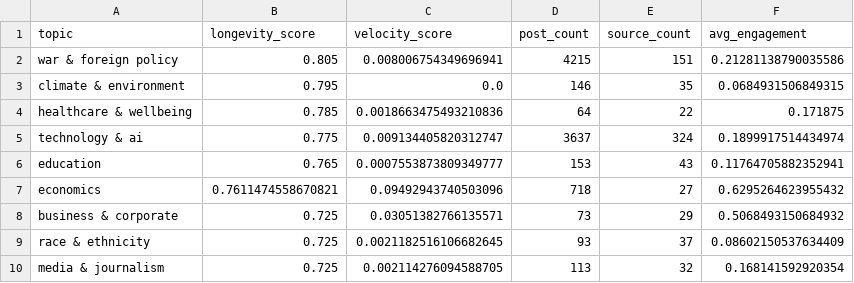
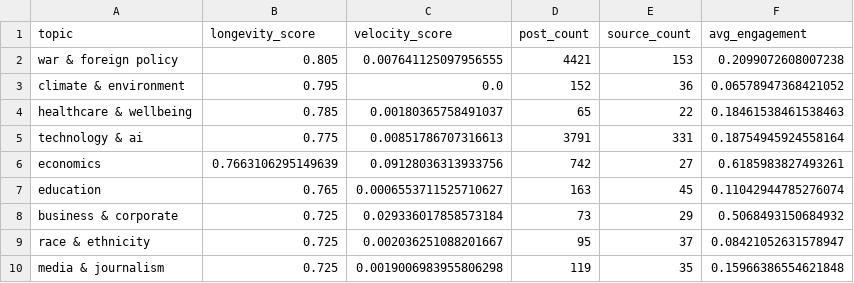
Before and after one commit to Chudetat/moodlight, a CSV file: topic_longevity.csv, drawn as a sheet; only a part is shown; the diff covers the shown part only.

```diff
--- a/topic_longevity.csv
+++ b/topic_longevity.csv
@@ -1,10 +1,10 @@
 topic,longevity_score,velocity_score,post_count,source_count,avg_engagement
-war & foreign policy,0.805,0.008006754349696941,4215,151,0.21281138790035586
-climate & environment,0.795,0.0,146,35,0.0684931506849315
-healthcare & wellbeing,0.785,0.0018663475493210836,64,22,0.171875
-technology & ai,0.775,0.009134405820312747,3637,324,0.1899917514434974
-education,0.765,0.0007553873809349777,153,43,0.11764705882352941
-economics,0.7611474558670821,0.09492943740503096,718,27,0.6295264623955432
-business & corporate,0.725,0.03051382766135571,73,29,0.5068493150684932
-race & ethnicity,0.725,0.0021182516106682645,93,37,0.08602150537634409
-media & journalism,0.725,0.002114276094588705,113,32,0.168141592920354
+war & foreign policy,0.805,0.007641125097956555,4421,153,0.2099072608007238
+climate & environment,0.795,0.0,152,36,0.06578947368421052
+healthcare & wellbeing,0.785,0.00180365758491037,65,22,0.18461538461538463
+technology & ai,0.775,0.00851786707316613,3791,331,0.18754945924558164
+economics,0.7663106295149639,0.09128036313933756,742,27,0.6185983827493261
+education,0.765,0.0006553711525710627,163,45,0.11042944785276074
+business & corporate,0.725,0.029336017858573184,73,29,0.5068493150684932
+race & ethnicity,0.725,0.002036251088201667,95,37,0.08421052631578947
+media & journalism,0.725,0.0019006983955806298,119,35,0.15966386554621848
```
Also changed, not shown: 2 added rows, 2 removed rows and 34 edited cells elsewhere in this file, markets.csv, news.csv, 5 other files.
